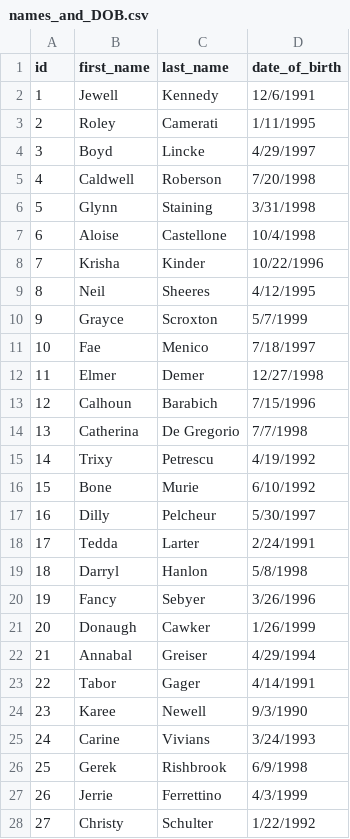
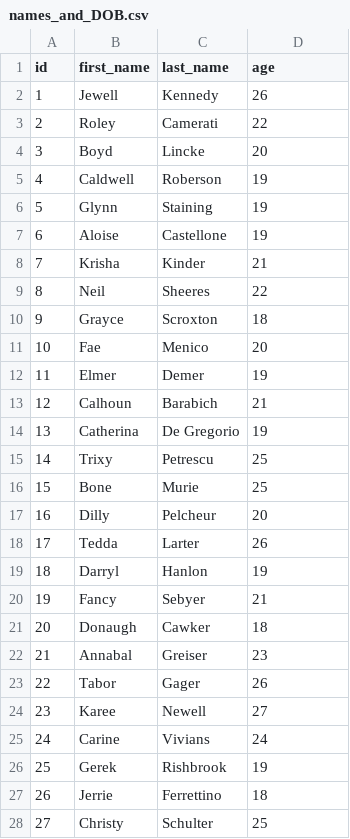
Before and after one commit to Abdulwahaab710/vim-presentation, a CSV file: names_and_DOB.csv, drawn as a sheet; only a part is shown; the diff covers the shown part only.

```diff
--- a/names_and_DOB.csv
+++ b/names_and_DOB.csv
@@ -1,28 +1,28 @@
-id,first_name,last_name,date_of_birth
-1,Jewell,Kennedy,12/6/1991
-2,Roley,Camerati,1/11/1995
-3,Boyd,Lincke,4/29/1997
-4,Caldwell,Roberson,7/20/1998
-5,Glynn,Staining,3/31/1998
-6,Aloise,Castellone,10/4/1998
-7,Krisha,Kinder,10/22/1996
-8,Neil,Sheeres,4/12/1995
-9,Grayce,Scroxton,5/7/1999
-10,Fae,Menico,7/18/1997
-11,Elmer,Demer,12/27/1998
-12,Calhoun,Barabich,7/15/1996
-13,Catherina,De Gregorio,7/7/1998
-14,Trixy,Petrescu,4/19/1992
-15,Bone,Murie,6/10/1992
-16,Dilly,Pelcheur,5/30/1997
-17,Tedda,Larter,2/24/1991
-18,Darryl,Hanlon,5/8/1998
-19,Fancy,Sebyer,3/26/1996
-20,Donaugh,Cawker,1/26/1999
-21,Annabal,Greiser,4/29/1994
-22,Tabor,Gager,4/14/1991
-23,Karee,Newell,9/3/1990
-24,Carine,Vivians,3/24/1993
-25,Gerek,Rishbrook,6/9/1998
-26,Jerrie,Ferrettino,4/3/1999
-27,Christy,Schulter,1/22/1992
+id,first_name,last_name,age
+1,Jewell,Kennedy,26
+2,Roley,Camerati,22
+3,Boyd,Lincke,20
+4,Caldwell,Roberson,19
+5,Glynn,Staining,19
+6,Aloise,Castellone,19
+7,Krisha,Kinder,21
+8,Neil,Sheeres,22
+9,Grayce,Scroxton,18
+10,Fae,Menico,20
+11,Elmer,Demer,19
+12,Calhoun,Barabich,21
+13,Catherina,De Gregorio,19
+14,Trixy,Petrescu,25
+15,Bone,Murie,25
+16,Dilly,Pelcheur,20
+17,Tedda,Larter,26
+18,Darryl,Hanlon,19
+19,Fancy,Sebyer,21
+20,Donaugh,Cawker,18
+21,Annabal,Greiser,23
+22,Tabor,Gager,26
+23,Karee,Newell,27
+24,Carine,Vivians,24
+25,Gerek,Rishbrook,19
+26,Jerrie,Ferrettino,18
+27,Christy,Schulter,25
```
Also changed, not shown: 73 edited cells elsewhere in this file, 1 other file.
